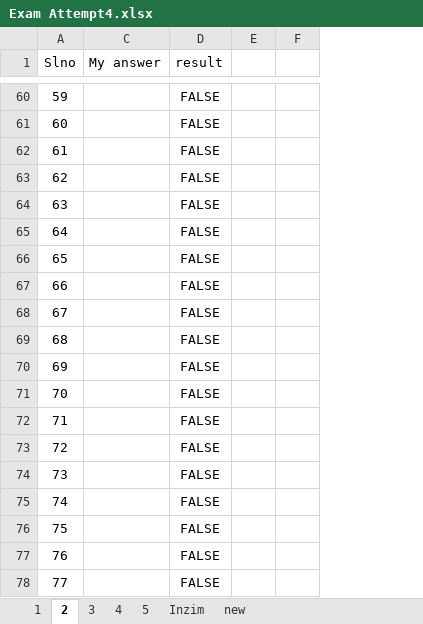
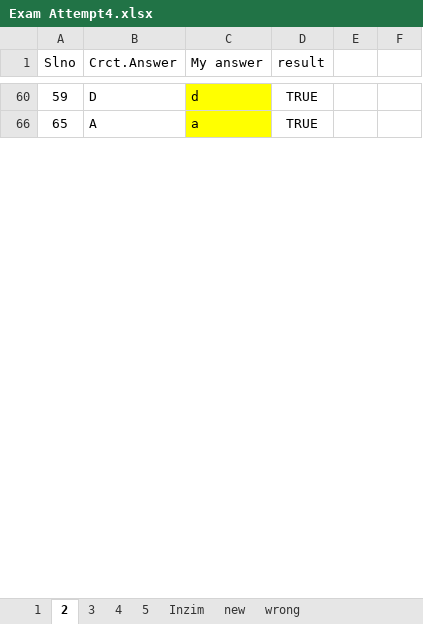
Before and after one commit to 20nishad/CEH, an Excel workbook: Exam Attempt4.xlsx, sheet 2, drawn as a sheet; only a part is shown, gaps mark what is left out; values as stored, in another font and other column widths than the file's, no borders; removed rows and columns are numbered as before the commit, all else as after; the diff covers the shown part only; the diff names each change by its address in the sheet, - before the commit and + after, or states it on an @@ line.

```diff
--- a/Exam Attempt4.xlsx (sheet 2)
+++ b/Exam Attempt4.xlsx (sheet 2)
+sheet tab: wrong
@@ column B (Crct.Answer) unhidden, rows 60-66: D | A @@
-column E, empty
-column F, empty
+column E, empty
+column F, empty
-C60 (My answer): (empty)
+C60 (My answer): d
-C60 fill: none
+C60 fill: #FFFF00
-D60 (result): FALSE
+D60 (result): TRUE
-row 61: 60 |  | FALSE
-row 62: 61 |  | FALSE
-row 63: 62 |  | FALSE
-row 64: 63 |  | FALSE
-row 65: 64 |  | FALSE
-C66 (My answer): (empty)
+C66 (My answer): a
-C66 fill: none
+C66 fill: #FFFF00
-D66 (result): FALSE
+D66 (result): TRUE
-row 67: 66 |  | FALSE
-row 68: 67 |  | FALSE
-row 69: 68 |  | FALSE
-row 70: 69 |  | FALSE
-row 71: 70 |  | FALSE
-row 72: 71 |  | FALSE
-row 73: 72 |  | FALSE
-row 74: 73 |  | FALSE
-row 75: 74 |  | FALSE
-row 76: 75 |  | FALSE
-row 77: 76 |  | FALSE
-row 78: 77 |  | FALSE
```
Also changed, not shown: 109 removed rows, 5 edited cells and cell formats elsewhere in this sheet, sheet 1, sheet 4, hidden cells.
